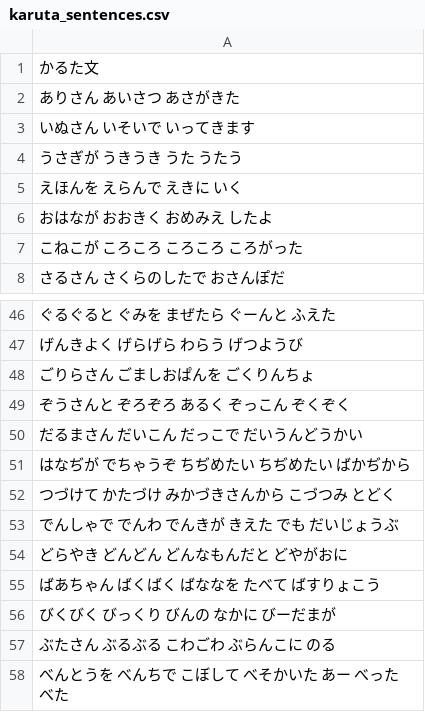
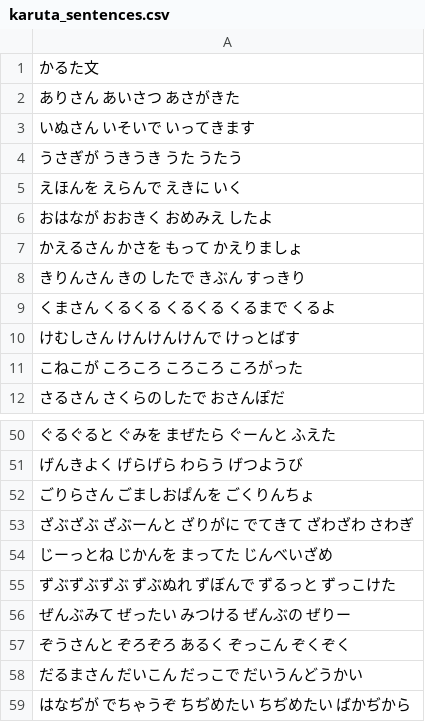
Before and after one commit to ShinBlue/ksn_app, a CSV file: assets/data/karuta_sentences.csv, drawn as a sheet; only a part is shown, gaps mark what is left out; the shorter side is filled out with more unchanged rows.

```diff
--- a/assets/data/karuta_sentences.csv
+++ b/assets/data/karuta_sentences.csv
@@ -6,2 +6,6 @@
 おはなが おおきく おめみえ したよ
+かえるさん かさを もって かえりましょ
+きりんさん きの したで きぶん すっきり
+くまさん くるくる くるくる くるまで くるよ
+けむしさん けんけんけんで けっとばす
 こねこが ころころ ころころ ころがった
@@ -48,2 +52,6 @@
 ごりらさん ごましおぱんを ごくりんちょ
+ざぶざぶ ざぶーんと ざりがに でてきて ざわざわ さわぎ
+じーっとね じかんを まってた じんべいざめ
+ずぶずぶずぶ ずぶぬれ ずぼんで ずるっと ずっこけた
+ぜんぶみて ぜったい みつける ぜんぶの ぜりー
 ぞうさんと ぞろぞろ あるく ぞっこん ぞくぞく
```
Also changed, not shown: 1 other file.
